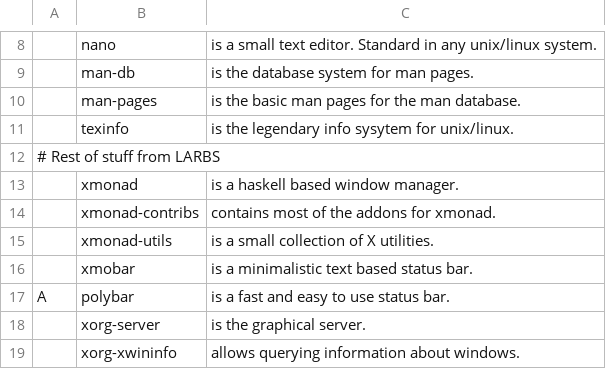
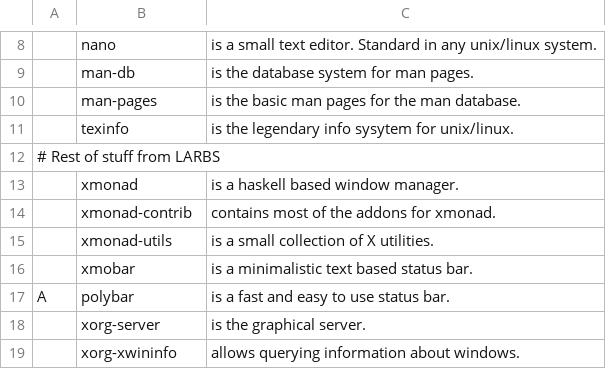
Before and after one commit to dougllcooper/LARBS, a CSV file: xmonad/progs.csv, drawn as a sheet; only a part is shown, gaps mark what is left out.

```diff
--- a/xmonad/progs.csv
+++ b/xmonad/progs.csv
@@ -13,3 +13,3 @@
 ,xmonad,"is a haskell based window manager."
-,xmonad-contribs,"contains most of the addons for xmonad."
+,xmonad-contrib,"contains most of the addons for xmonad."
 ,xmonad-utils,"is a small collection of X utilities."
```
Also changed, not shown: 1 other file.
